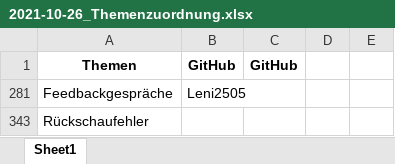
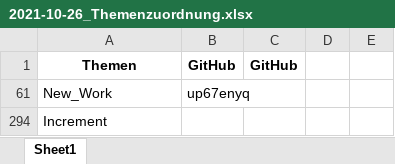
Before and after one commit to ManagingProjectsSuccessfully/ManagingProjectsSuccessfully.github.io, an Excel workbook: Verwaltung/2021-10-26_Themenzuordnung.xlsx, sheet Sheet1, drawn as a sheet; values as stored, in another font and other column widths than the file's, no borders; removed rows and columns are numbered as before the commit, all else as after; the diff names each change by its address in the sheet, - before the commit and + after, or states it on an @@ line.

Commit message:
up67enyq Update

```diff
--- a/Verwaltung/2021-10-26_Themenzuordnung.xlsx (sheet Sheet1)
+++ b/Verwaltung/2021-10-26_Themenzuordnung.xlsx (sheet Sheet1)
@@ row 281 hidden: Feedbackgespräche | Leni2505 @@
@@ row 61 unhidden: New_Work | up67enyq @@
-A294: Rückschaufehler
+A294: Increment
```
Also changed, not shown: hidden cells, 1 other file.
